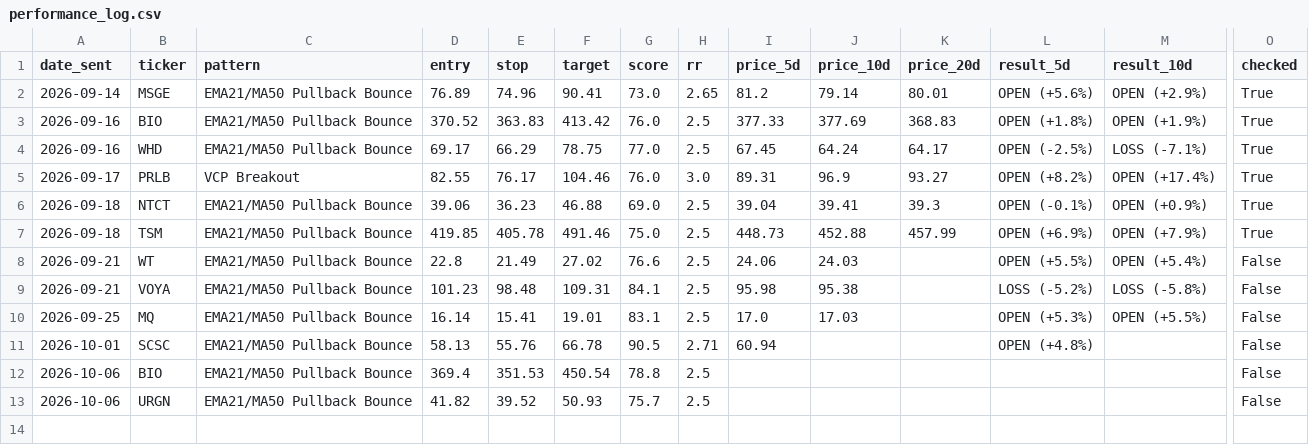
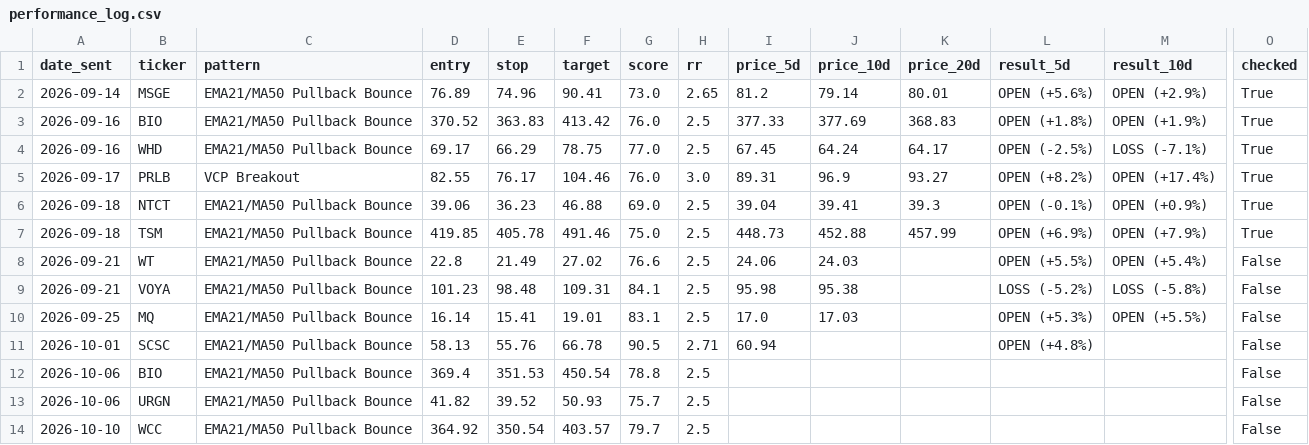
Before and after one commit to shakedazaria/stock-script-render, a CSV file: scanner_state/performance_log.csv, drawn as a sheet; only a part is shown, gaps mark what is left out; rows hold the shown columns only; the diff names each change by its address in the sheet, - before the commit and + after, or states it on an @@ line.

```diff
--- a/scanner_state/performance_log.csv
+++ b/scanner_state/performance_log.csv
+row 14: 2026-10-10 | WCC | EMA21/MA50 Pullback Bounce | 364.92 | 350.54 | 403.57 | 79.7 | 2.5 |  |  |  |  |  | False
```
Also changed, not shown: scanner_state/professional_quality_log.csv, scanner_state/signals_log.csv, 9 other files.
